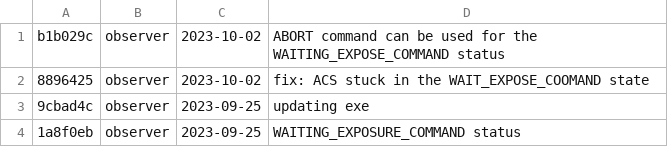
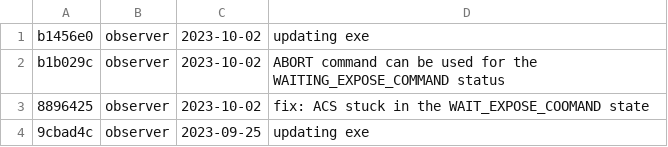
Before and after one commit to DBernardes/S4CCS, a CSV file: log.csv, drawn as a sheet; only a part is shown; the shorter side is filled out with more unchanged rows.

Commit message:
Updating the log.csv file

```diff
--- a/log.csv
+++ b/log.csv
@@ -1 +1,2 @@
+b1456e0; observer; 2023-10-02; updating exe
 b1b029c; observer; 2023-10-02; ABORT command can be used for the WAITING_EXPOSE_COMMAND status
```
